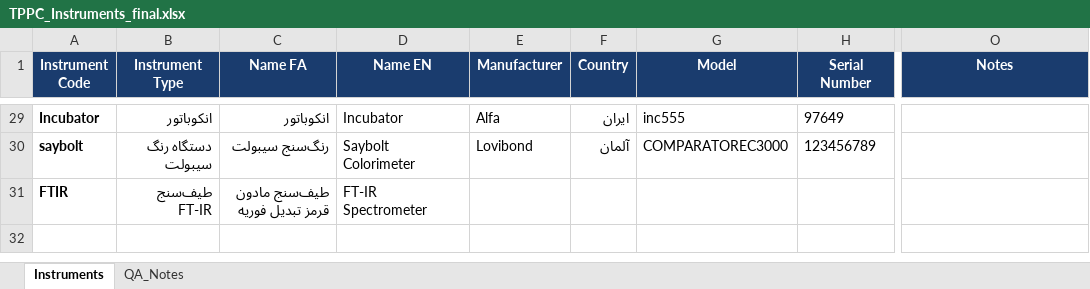
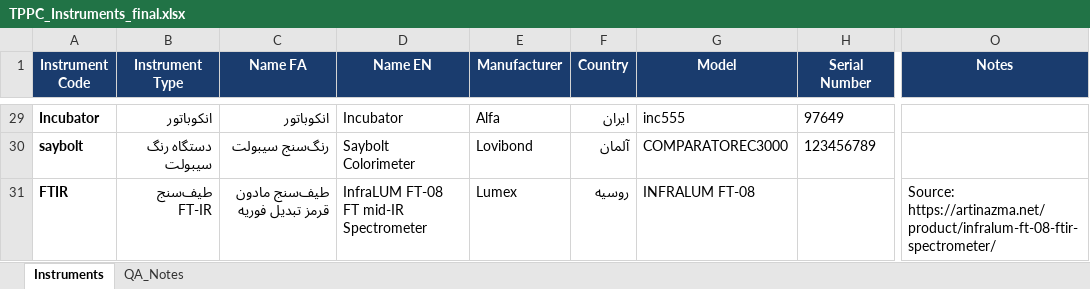
Before and after one commit to arbaavahid-sketch/lims_backend, an Excel workbook: outputs/tppc_lims_master/TPPC_Instruments_final.xlsx, sheet Instruments, drawn as a sheet; only a part is shown, gaps mark what is left out; values as stored, in another font and other column widths than the file's, no borders; the diff names each change by its address in the sheet, - before the commit and + after, or states it on an @@ line.

```diff
--- a/outputs/tppc_lims_master/TPPC_Instruments_final.xlsx (sheet Instruments)
+++ b/outputs/tppc_lims_master/TPPC_Instruments_final.xlsx (sheet Instruments)
-D31 (Name EN): FT-IR Spectrometer
+D31 (Name EN): InfraLUM FT-08 FT mid-IR Spectrometer
-E31 (Manufacturer): (empty)
+E31 (Manufacturer): Lumex
-F31 (Country): (empty)
+F31 (Country): روسیه
-G31 (Model): (empty)
+G31 (Model): INFRALUM FT-08
-O31 (Notes): (empty)
+O31 (Notes): Source: https://artinazma.net/product/infralum-ft-08-ftir-spectrometer/
```
Also changed, not shown: sheet QA_Notes, 8 other files.
